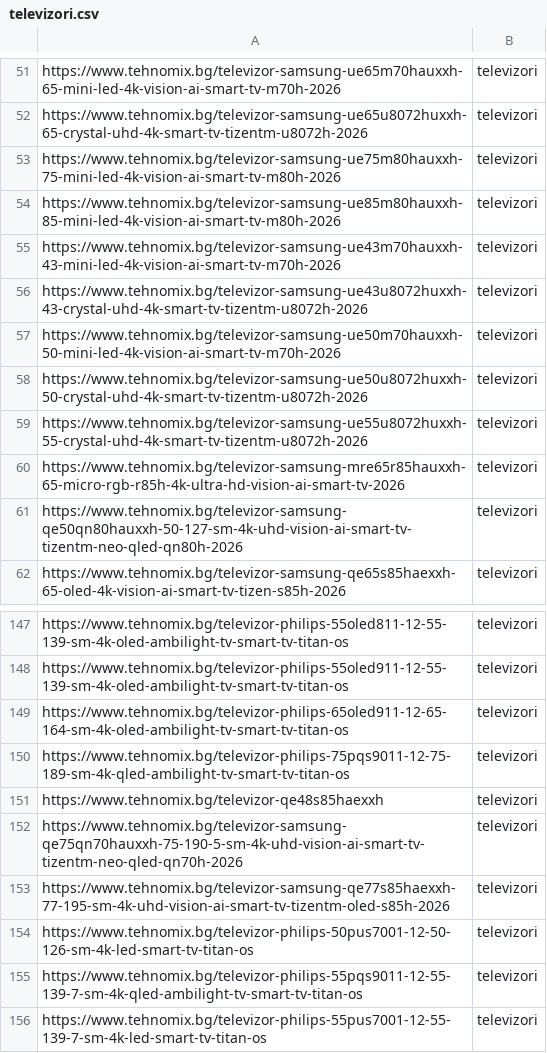
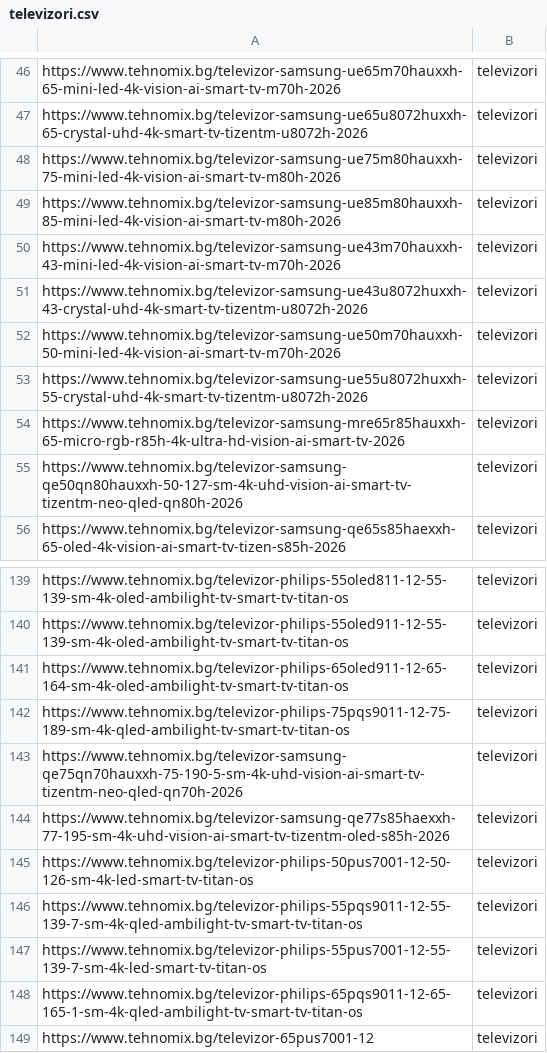
Before and after one commit to martingalabov-jpg/tehnomix-google-ads-feed, a CSV file: pmax-pages/televizori.csv, drawn as a sheet; only a part is shown, gaps mark what is left out; the shorter side is filled out with more unchanged rows; the diff covers the shown part only; the diff names each change by its address in the sheet, - before the commit and + after, or states it on an @@ line.

```diff
--- a/pmax-pages/televizori.csv
+++ b/pmax-pages/televizori.csv
-row 58: https://www.tehnomix.bg/televizor-samsung-ue50u8072huxxh-50-crystal-uhd-4k-smart-tv-tizentm-u8072h-2026 | televizori
-row 151: https://www.tehnomix.bg/televizor-qe48s85haexxh | televizori
```
Also changed, not shown: 7 removed rows elsewhere in this file, pmax-pages/uredi-za-vgrazhdane.csv, pmax/kafemashini.csv, 14 other files.
